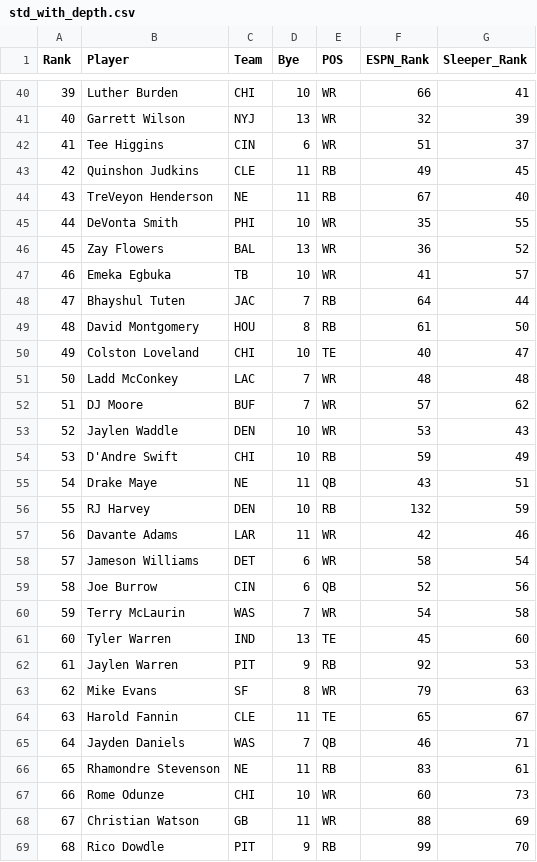
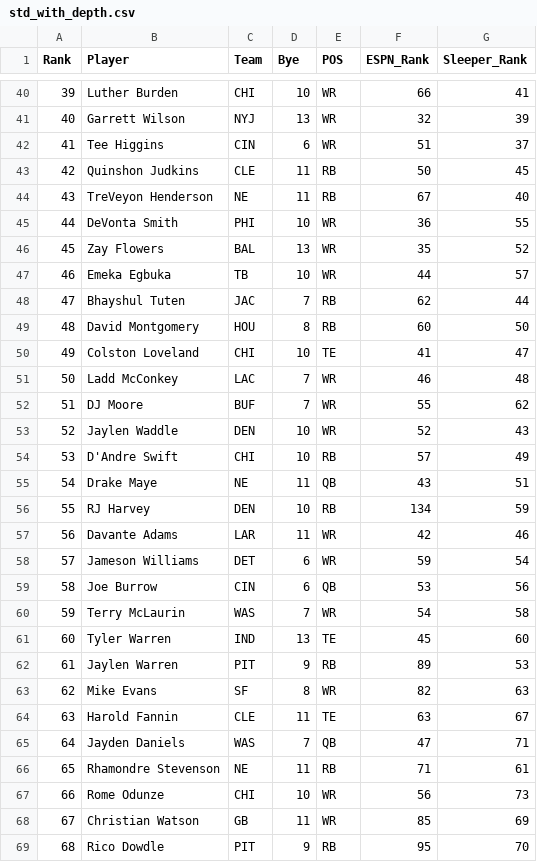
Before and after one commit to Zinkelburger/Fantasy-Football-Tool, a CSV file: data/ranks/std_with_depth.csv, drawn as a sheet; only a part is shown, gaps mark what is left out; the diff covers the shown part only.

```diff
--- a/data/ranks/std_with_depth.csv
+++ b/data/ranks/std_with_depth.csv
@@ -42,28 +42,28 @@ Rank,Player,Team,Bye,POS,ESPN_Rank,Sleeper_Rank
 41,Tee Higgins,CIN,6,WR,51,37
-42,Quinshon Judkins,CLE,11,RB,49,45
+42,Quinshon Judkins,CLE,11,RB,50,45
 43,TreVeyon Henderson,NE,11,RB,67,40
-44,DeVonta Smith,PHI,10,WR,35,55
-45,Zay Flowers,BAL,13,WR,36,52
-46,Emeka Egbuka,TB,10,WR,41,57
-47,Bhayshul Tuten,JAC,7,RB,64,44
-48,David Montgomery,HOU,8,RB,61,50
-49,Colston Loveland,CHI,10,TE,40,47
-50,Ladd McConkey,LAC,7,WR,48,48
-51,DJ Moore,BUF,7,WR,57,62
-52,Jaylen Waddle,DEN,10,WR,53,43
-53,D'Andre Swift,CHI,10,RB,59,49
+44,DeVonta Smith,PHI,10,WR,36,55
+45,Zay Flowers,BAL,13,WR,35,52
+46,Emeka Egbuka,TB,10,WR,44,57
+47,Bhayshul Tuten,JAC,7,RB,62,44
+48,David Montgomery,HOU,8,RB,60,50
+49,Colston Loveland,CHI,10,TE,41,47
+50,Ladd McConkey,LAC,7,WR,46,48
+51,DJ Moore,BUF,7,WR,55,62
+52,Jaylen Waddle,DEN,10,WR,52,43
+53,D'Andre Swift,CHI,10,RB,57,49
 54,Drake Maye,NE,11,QB,43,51
-55,RJ Harvey,DEN,10,RB,132,59
+55,RJ Harvey,DEN,10,RB,134,59
 56,Davante Adams,LAR,11,WR,42,46
-57,Jameson Williams,DET,6,WR,58,54
-58,Joe Burrow,CIN,6,QB,52,56
+57,Jameson Williams,DET,6,WR,59,54
+58,Joe Burrow,CIN,6,QB,53,56
 59,Terry McLaurin,WAS,7,WR,54,58
 60,Tyler Warren,IND,13,TE,45,60
-61,Jaylen Warren,PIT,9,RB,92,53
-62,Mike Evans,SF,8,WR,79,63
-63,Harold Fannin,CLE,11,TE,65,67
-64,Jayden Daniels,WAS,7,QB,46,71
-65,Rhamondre Stevenson,NE,11,RB,83,61
-66,Rome Odunze,CHI,10,WR,60,73
-67,Christian Watson,GB,11,WR,88,69
-68,Rico Dowdle,PIT,9,RB,99,70
+61,Jaylen Warren,PIT,9,RB,89,53
+62,Mike Evans,SF,8,WR,82,63
+63,Harold Fannin,CLE,11,TE,63,67
+64,Jayden Daniels,WAS,7,QB,47,71
+65,Rhamondre Stevenson,NE,11,RB,71,61
+66,Rome Odunze,CHI,10,WR,56,73
+67,Christian Watson,GB,11,WR,85,69
+68,Rico Dowdle,PIT,9,RB,95,70
```
Also changed, not shown: 172 edited cells elsewhere in this file, data/ranks/0.5_ppr_with_depth.csv, data/ranks/ppr_with_depth.csv, 1 other file.
